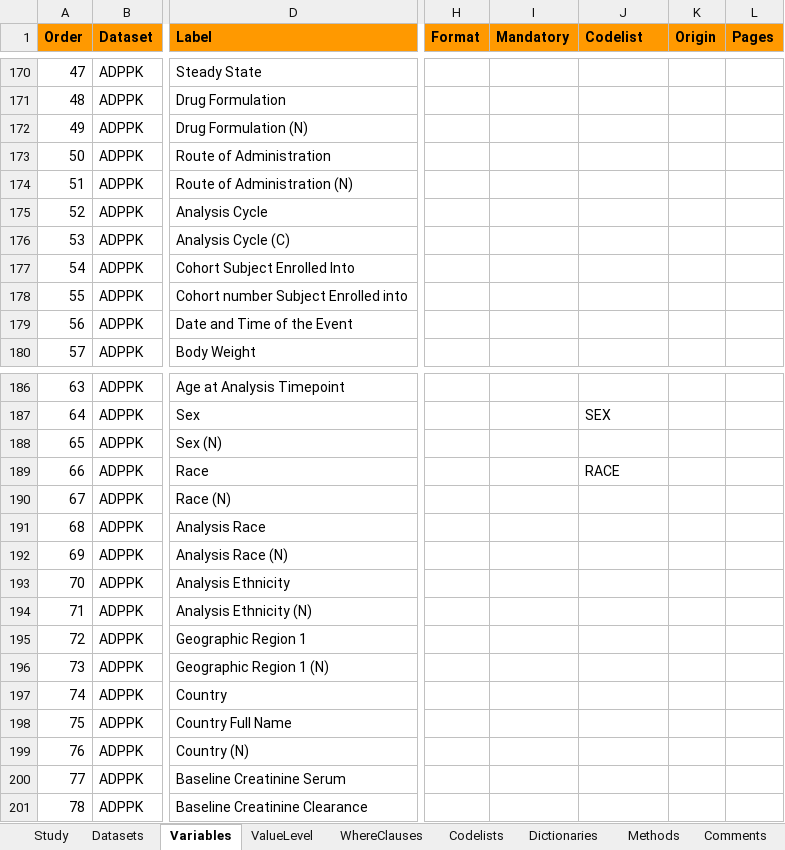
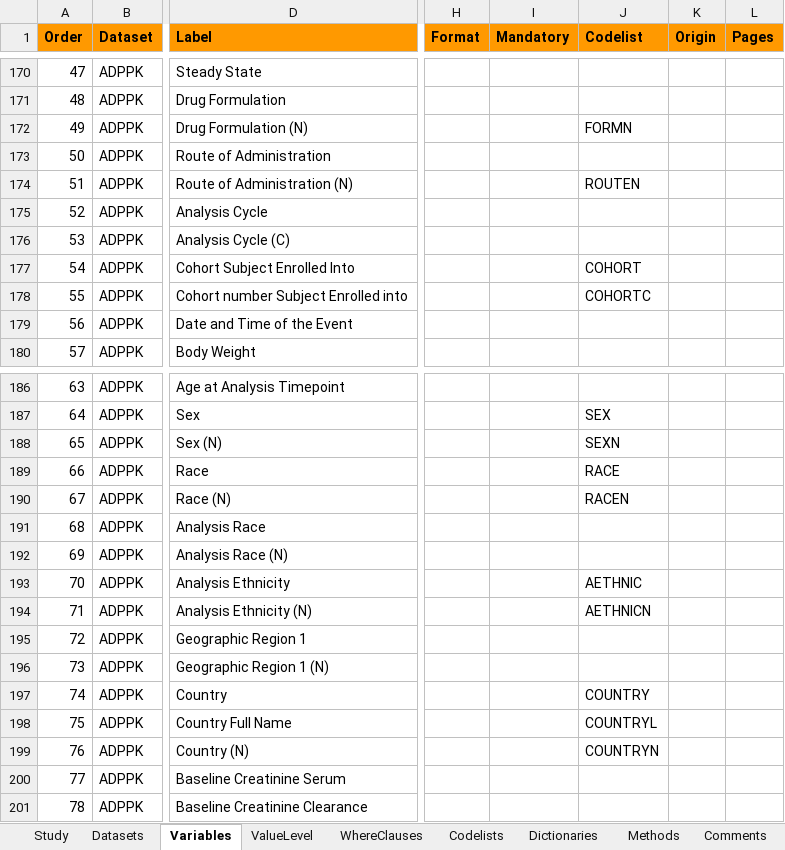
Before and after one commit to pharmaverse/end_to_end_examples, an Excel workbook: content/data/adpc/pk_spec.xlsx, sheet Variables, drawn as a sheet; only a part is shown, gaps mark what is left out; values as stored, in another font and other column widths than the file's, no borders; the diff covers the shown part only; the diff names each change by its address in the sheet, - before the commit and + after, or states it on an @@ line.

Commit message:
Add create_var_from_codelist() and update specs

```diff
--- a/content/data/adpc/pk_spec.xlsx (sheet Variables)
+++ b/content/data/adpc/pk_spec.xlsx (sheet Variables)
-J172 (Codelist): (empty)
+J172 (Codelist): FORMN
-J174 (Codelist): (empty)
+J174 (Codelist): ROUTEN
-J177 (Codelist): (empty)
+J177 (Codelist): COHORT
-J178 (Codelist): (empty)
+J178 (Codelist): COHORTC
-J188 (Codelist): (empty)
+J188 (Codelist): SEXN
-J190 (Codelist): (empty)
+J190 (Codelist): RACEN
-J193 (Codelist): (empty)
+J193 (Codelist): AETHNIC
-J194 (Codelist): (empty)
+J194 (Codelist): AETHNICN
-J197 (Codelist): (empty)
+J197 (Codelist): COUNTRY
-J198 (Codelist): (empty)
+J198 (Codelist): COUNTRYL
-J199 (Codelist): (empty)
+J199 (Codelist): COUNTRYN
```
Also changed, not shown: 122 hidden or unhidden rows and 1 edited cell elsewhere in this sheet, sheet Codelists, 1 other file.
